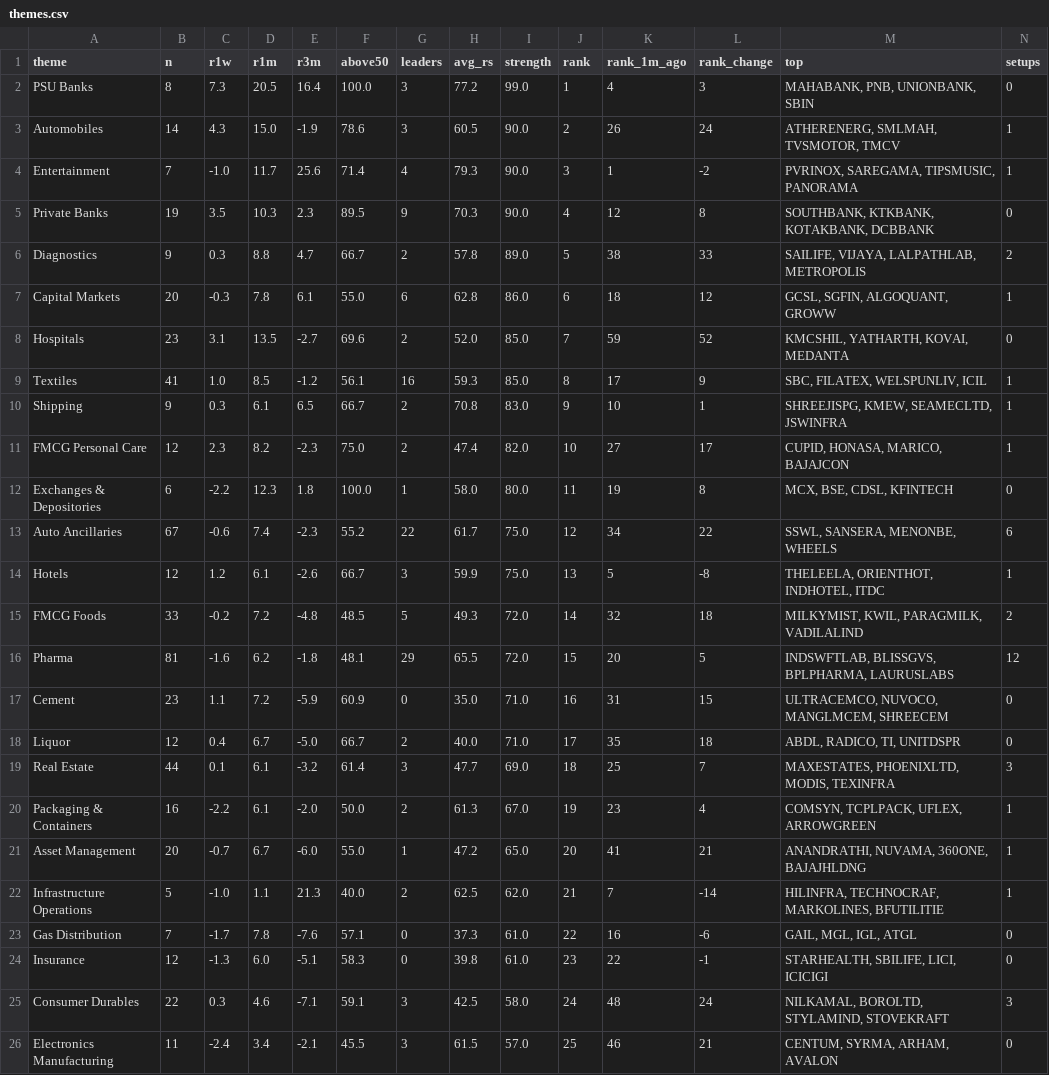
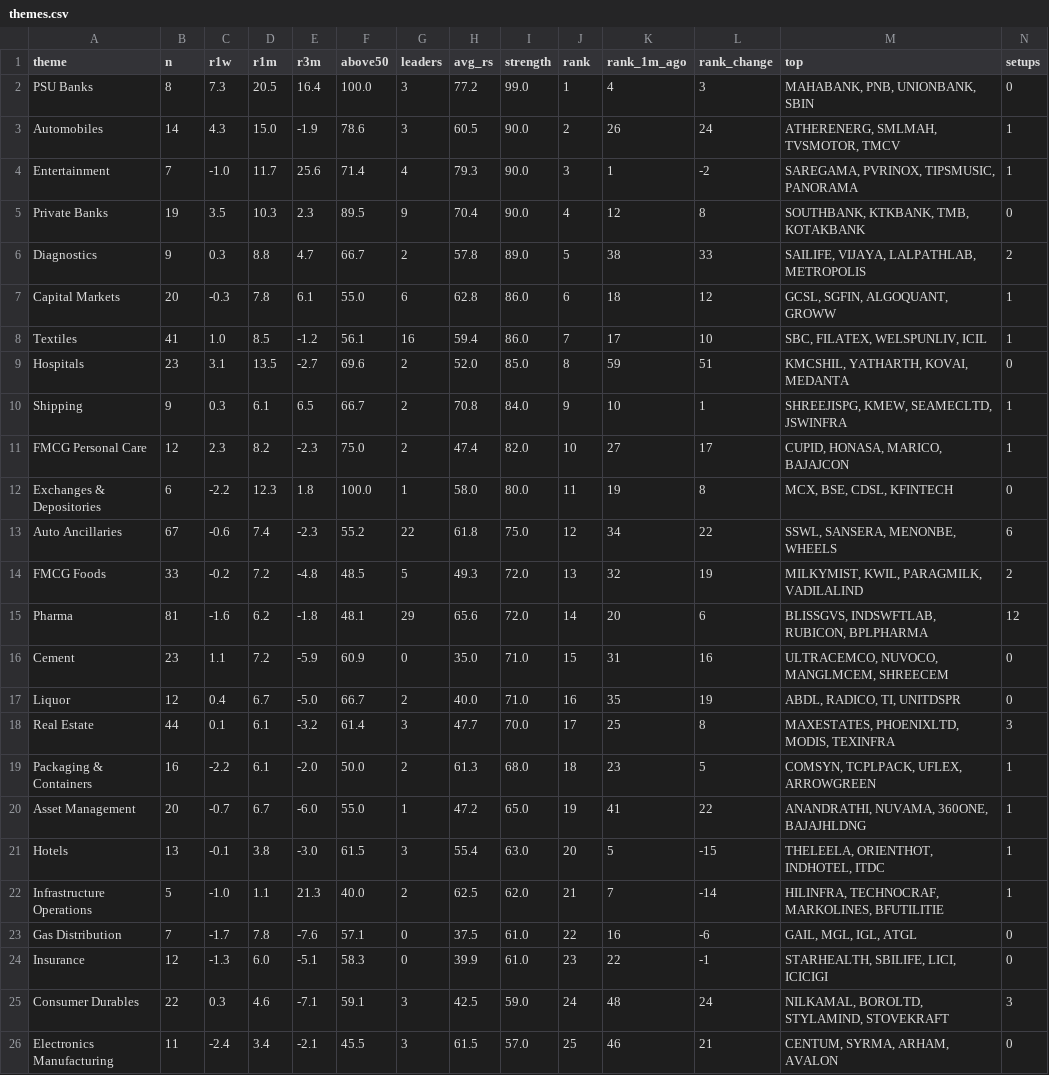
Before and after one commit to trustyliar/nse-sector-rotation, a CSV file: derived/themes.csv, drawn as a sheet; only a part is shown; the diff covers the shown part only.

```diff
--- a/derived/themes.csv
+++ b/derived/themes.csv
@@ -3,24 +3,24 @@ PSU Banks,8,7.3,20.5,16.4,100.0,3,77.2,99.0,1,4,3,"MAHABANK, PNB, UNIONBANK, SBI
 Automobiles,14,4.3,15.0,-1.9,78.6,3,60.5,90.0,2,26,24,"ATHERENERG, SMLMAH, TVSMOTOR, TMCV",1
-Entertainment,7,-1.0,11.7,25.6,71.4,4,79.3,90.0,3,1,-2,"PVRINOX, SAREGAMA, TIPSMUSIC, PANORAMA",1
-Private Banks,19,3.5,10.3,2.3,89.5,9,70.3,90.0,4,12,8,"SOUTHBANK, KTKBANK, KOTAKBANK, DCBBANK",0
+Entertainment,7,-1.0,11.7,25.6,71.4,4,79.3,90.0,3,1,-2,"SAREGAMA, PVRINOX, TIPSMUSIC, PANORAMA",1
+Private Banks,19,3.5,10.3,2.3,89.5,9,70.4,90.0,4,12,8,"SOUTHBANK, KTKBANK, TMB, KOTAKBANK",0
 Diagnostics,9,0.3,8.8,4.7,66.7,2,57.8,89.0,5,38,33,"SAILIFE, VIJAYA, LALPATHLAB, METROPOLIS",2
 Capital Markets,20,-0.3,7.8,6.1,55.0,6,62.8,86.0,6,18,12,"GCSL, SGFIN, ALGOQUANT, GROWW",1
-Hospitals,23,3.1,13.5,-2.7,69.6,2,52.0,85.0,7,59,52,"KMCSHIL, YATHARTH, KOVAI, MEDANTA",0
-Textiles,41,1.0,8.5,-1.2,56.1,16,59.3,85.0,8,17,9,"SBC, FILATEX, WELSPUNLIV, ICIL",1
-Shipping,9,0.3,6.1,6.5,66.7,2,70.8,83.0,9,10,1,"SHREEJISPG, KMEW, SEAMECLTD, JSWINFRA",1
+Textiles,41,1.0,8.5,-1.2,56.1,16,59.4,86.0,7,17,10,"SBC, FILATEX, WELSPUNLIV, ICIL",1
+Hospitals,23,3.1,13.5,-2.7,69.6,2,52.0,85.0,8,59,51,"KMCSHIL, YATHARTH, KOVAI, MEDANTA",0
+Shipping,9,0.3,6.1,6.5,66.7,2,70.8,84.0,9,10,1,"SHREEJISPG, KMEW, SEAMECLTD, JSWINFRA",1
 FMCG Personal Care,12,2.3,8.2,-2.3,75.0,2,47.4,82.0,10,27,17,"CUPID, HONASA, MARICO, BAJAJCON",1
 Exchanges & Depositories,6,-2.2,12.3,1.8,100.0,1,58.0,80.0,11,19,8,"MCX, BSE, CDSL, KFINTECH",0
-Auto Ancillaries,67,-0.6,7.4,-2.3,55.2,22,61.7,75.0,12,34,22,"SSWL, SANSERA, MENONBE, WHEELS",6
-Hotels,12,1.2,6.1,-2.6,66.7,3,59.9,75.0,13,5,-8,"THELEELA, ORIENTHOT, INDHOTEL, ITDC",1
-FMCG Foods,33,-0.2,7.2,-4.8,48.5,5,49.3,72.0,14,32,18,"MILKYMIST, KWIL, PARAGMILK, VADILALIND",2
-Pharma,81,-1.6,6.2,-1.8,48.1,29,65.5,72.0,15,20,5,"INDSWFTLAB, BLISSGVS, BPLPHARMA, LAURUSLABS",12
-Cement,23,1.1,7.2,-5.9,60.9,0,35.0,71.0,16,31,15,"ULTRACEMCO, NUVOCO, MANGLMCEM, SHREECEM",0
-Liquor,12,0.4,6.7,-5.0,66.7,2,40.0,71.0,17,35,18,"ABDL, RADICO, TI, UNITDSPR",0
-Real Estate,44,0.1,6.1,-3.2,61.4,3,47.7,69.0,18,25,7,"MAXESTATES, PHOENIXLTD, MODIS, TEXINFRA",3
-Packaging & Containers,16,-2.2,6.1,-2.0,50.0,2,61.3,67.0,19,23,4,"COMSYN, TCPLPACK, UFLEX, ARROWGREEN",1
-Asset Management,20,-0.7,6.7,-6.0,55.0,1,47.2,65.0,20,41,21,"ANANDRATHI, NUVAMA, 360ONE, BAJAJHLDNG",1
+Auto Ancillaries,67,-0.6,7.4,-2.3,55.2,22,61.8,75.0,12,34,22,"SSWL, SANSERA, MENONBE, WHEELS",6
+FMCG Foods,33,-0.2,7.2,-4.8,48.5,5,49.3,72.0,13,32,19,"MILKYMIST, KWIL, PARAGMILK, VADILALIND",2
+Pharma,81,-1.6,6.2,-1.8,48.1,29,65.6,72.0,14,20,6,"BLISSGVS, INDSWFTLAB, RUBICON, BPLPHARMA",12
+Cement,23,1.1,7.2,-5.9,60.9,0,35.0,71.0,15,31,16,"ULTRACEMCO, NUVOCO, MANGLMCEM, SHREECEM",0
+Liquor,12,0.4,6.7,-5.0,66.7,2,40.0,71.0,16,35,19,"ABDL, RADICO, TI, UNITDSPR",0
+Real Estate,44,0.1,6.1,-3.2,61.4,3,47.7,70.0,17,25,8,"MAXESTATES, PHOENIXLTD, MODIS, TEXINFRA",3
+Packaging & Containers,16,-2.2,6.1,-2.0,50.0,2,61.3,68.0,18,23,5,"COMSYN, TCPLPACK, UFLEX, ARROWGREEN",1
+Asset Management,20,-0.7,6.7,-6.0,55.0,1,47.2,65.0,19,41,22,"ANANDRATHI, NUVAMA, 360ONE, BAJAJHLDNG",1
+Hotels,13,-0.1,3.8,-3.0,61.5,3,55.4,63.0,20,5,-15,"THELEELA, ORIENTHOT, INDHOTEL, ITDC",1
 Infrastructure Operations,5,-1.0,1.1,21.3,40.0,2,62.5,62.0,21,7,-14,"HILINFRA, TECHNOCRAF, MARKOLINES, BFUTILITIE",1
-Gas Distribution,7,-1.7,7.8,-7.6,57.1,0,37.3,61.0,22,16,-6,"GAIL, MGL, IGL, ATGL",0
-Insurance,12,-1.3,6.0,-5.1,58.3,0,39.8,61.0,23,22,-1,"STARHEALTH, SBILIFE, LICI, ICICIGI",0
-Consumer Durables,22,0.3,4.6,-7.1,59.1,3,42.5,58.0,24,48,24,"NILKAMAL, BOROLTD, STYLAMIND, STOVEKRAFT",3
+Gas Distribution,7,-1.7,7.8,-7.6,57.1,0,37.5,61.0,22,16,-6,"GAIL, MGL, IGL, ATGL",0
+Insurance,12,-1.3,6.0,-5.1,58.3,0,39.9,61.0,23,22,-1,"STARHEALTH, SBILIFE, LICI, ICICIGI",0
+Consumer Durables,22,0.3,4.6,-7.1,59.1,3,42.5,59.0,24,48,24,"NILKAMAL, BOROLTD, STYLAMIND, STOVEKRAFT",3
 Electronics Manufacturing,11,-2.4,3.4,-2.1,45.5,3,61.5,57.0,25,46,21,"CENTUM, SYRMA, ARHAM, AVALON",0
```
Also changed, not shown: 3 added rows, 3 removed rows and 22 edited cells elsewhere in this file, derived/regime.csv, derived/reversal.csv, 11 other files.
